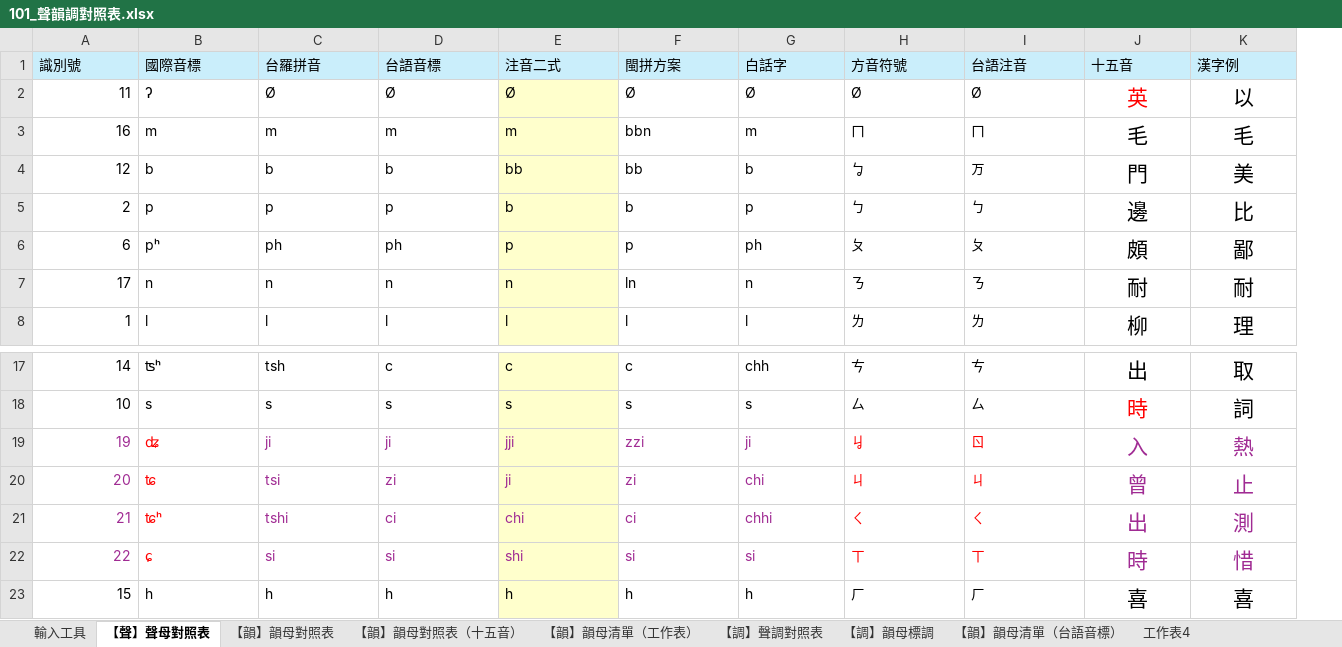
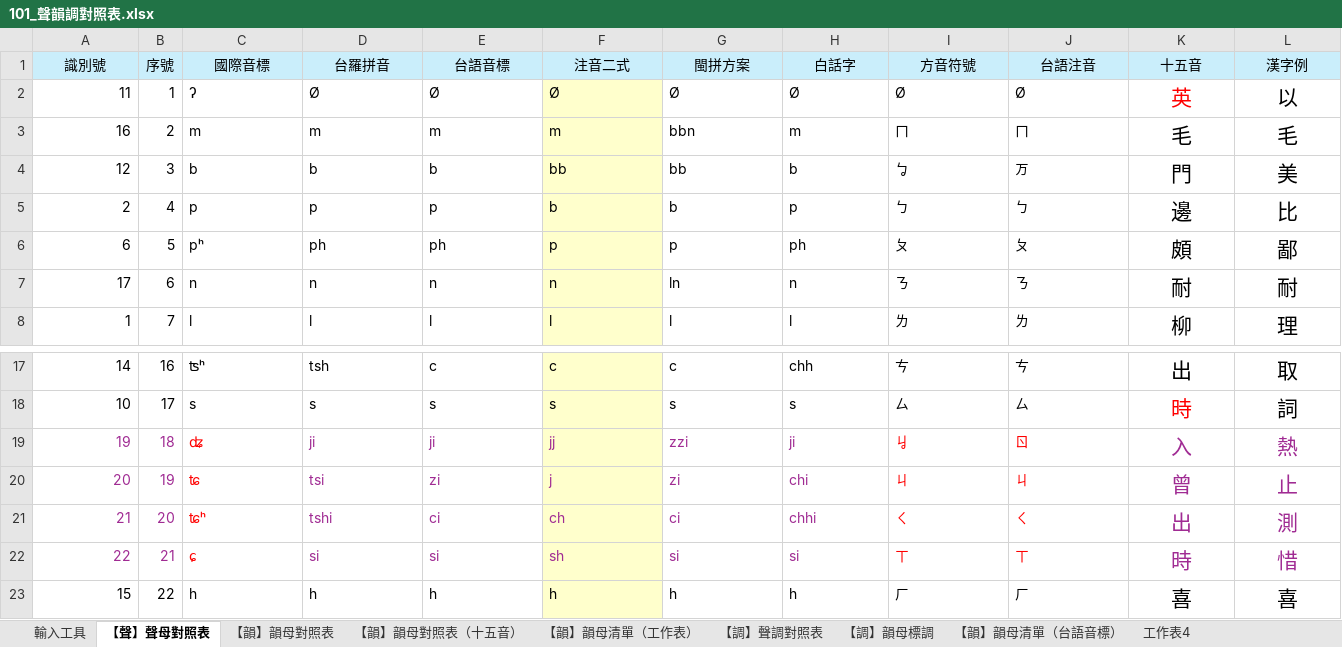
Before and after one commit to AlanJui/rime-tlpa, an Excel workbook: docs/101_聲韻調對照表.xlsx, sheet 【聲】聲母對照表, drawn as a sheet; only a part is shown, gaps mark what is left out; values as stored, in another font and other column widths than the file's, no borders; addresses are those after the commit; the diff covers the shown part only; the diff names each change by its address in the sheet, - before the commit and + after, or states it on an @@ line.

```diff
--- a/docs/101_聲韻調對照表.xlsx (sheet 【聲】聲母對照表)
+++ b/docs/101_聲韻調對照表.xlsx (sheet 【聲】聲母對照表)
+column B (序號), rows 2-8: 1 | 2 | 3 | 4 | 5 | 6 | 7; rows 17-23: 16 | 17 | 18 | 19 | 20 | 21 | 22
-A1 alignment: left
+A1 alignment: center
-C1:L1 alignment: left
+C1:L1 alignment: center
-F19 (注音二式): jji
+F19 (注音二式): jj
-F20 (注音二式): ji
+F20 (注音二式): j
-F21 (注音二式): chi
+F21 (注音二式): ch
-F22 (注音二式): shi
+F22 (注音二式): sh
```
Also changed, not shown: cell formats elsewhere in this sheet, sheet 【韻】韻母對照表, sheet 【韻】韻母對照表（十五音）, formulas that keep their value, 3 other files.
